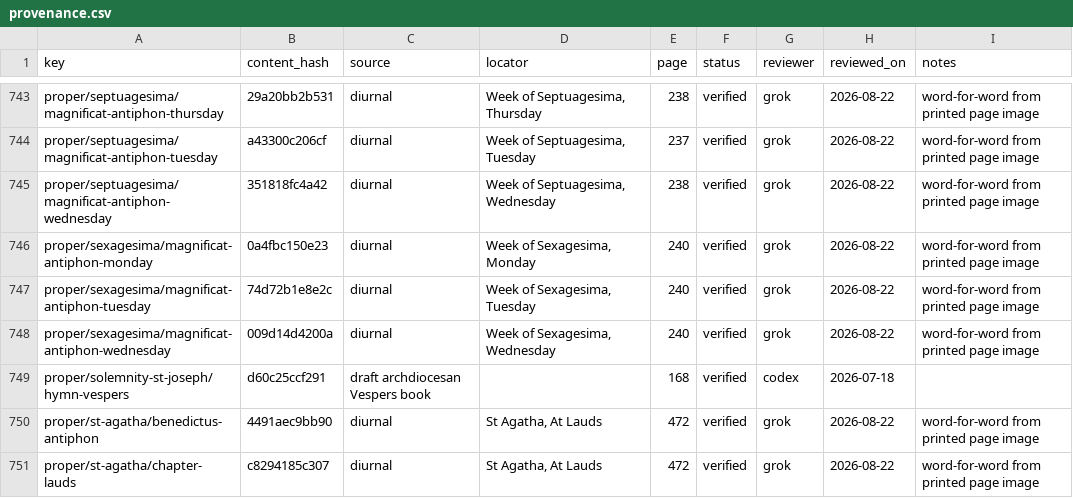
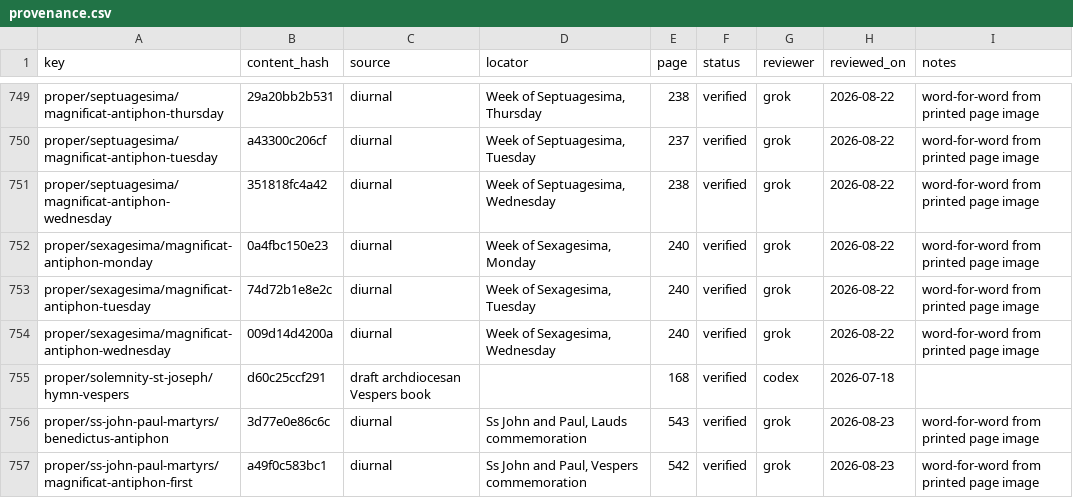
Before and after one commit to orthodoxwest/office, a CSV file: data/review/provenance.csv, drawn as a sheet; only a part is shown, gaps mark what is left out; the shorter side is filled out with more unchanged rows; the diff covers the shown part only.

Commit message:
Align May–June sanctoral propers with the diurnal
Read from the printed Monastic Diurnal page images.

- Finding of the Holy Cross (p. 524): little-hour short responsories.
- St John before the Latin Gate (p. 525): Magnificat and collect.
- Nativity of St John Baptist (pp. 540–542): Lauds hymn and Sext/None
  short responsories.
- Ss John and Paul (pp. 542–543): commemoration gospel ants.
- Ss Peter and Paul (p. 547): Sext/None chapters.
- Commemorations of Peter and Paul (pp. 545, 548): gospel ants.

```diff
--- a/data/review/provenance.csv
+++ b/data/review/provenance.csv
@@ -749 +755,3 @@ proper/sexagesima/magnificat-antiphon-wednesday,009d14d4200a,diurnal,"Week of Se
 proper/solemnity-st-joseph/hymn-vespers,d60c25ccf291,draft archdiocesan Vespers book,,168,verified,codex,2026-07-18,
+proper/ss-john-paul-martyrs/benedictus-antiphon,3d77e0e86c6c,diurnal,"Ss John and Paul, Lauds commemoration",543,verified,grok,2026-08-23,word-for-word from printed page image
+proper/ss-john-paul-martyrs/magnificat-antiphon-first,a49f0c583bc1,diurnal,"Ss John and Paul, Vespers commemoration",542,verified,grok,2026-08-23,word-for-word from printed page image
```
Also changed, not shown: 10 added rows elsewhere in this file, data/review/prescreen.csv, 12 other files.
